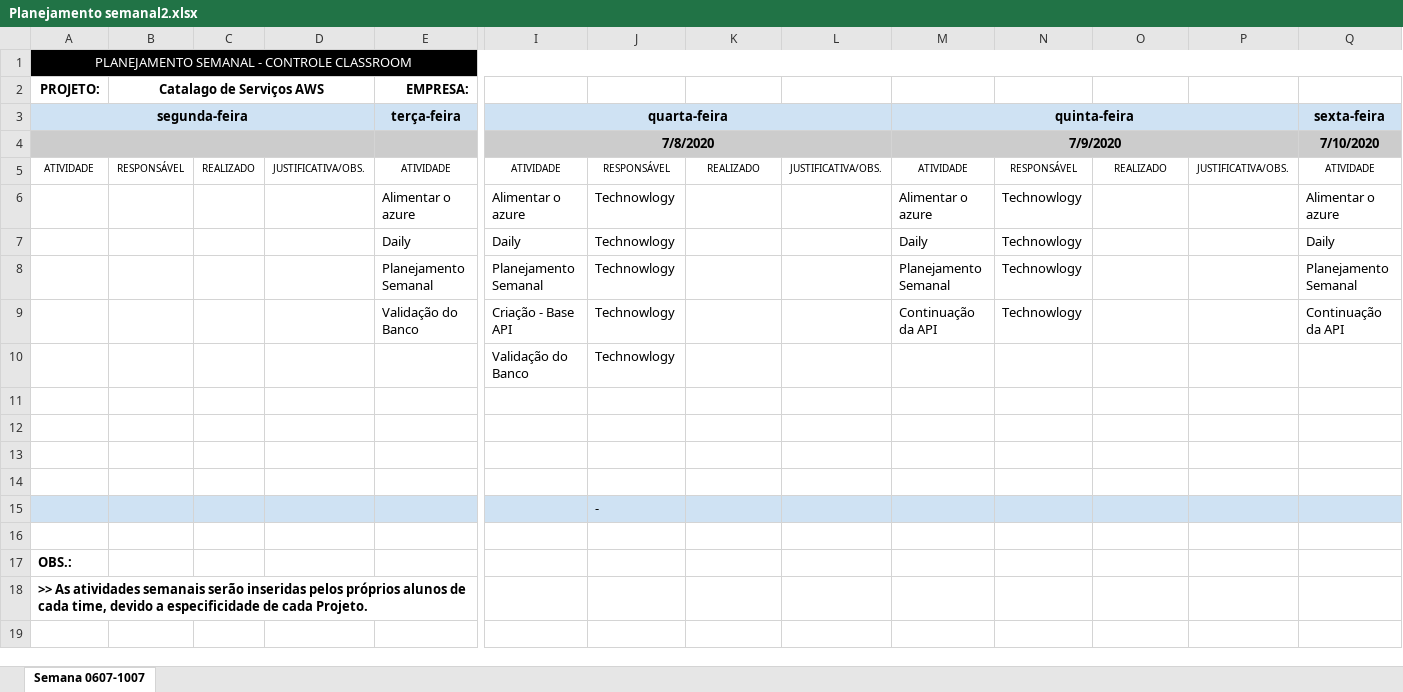
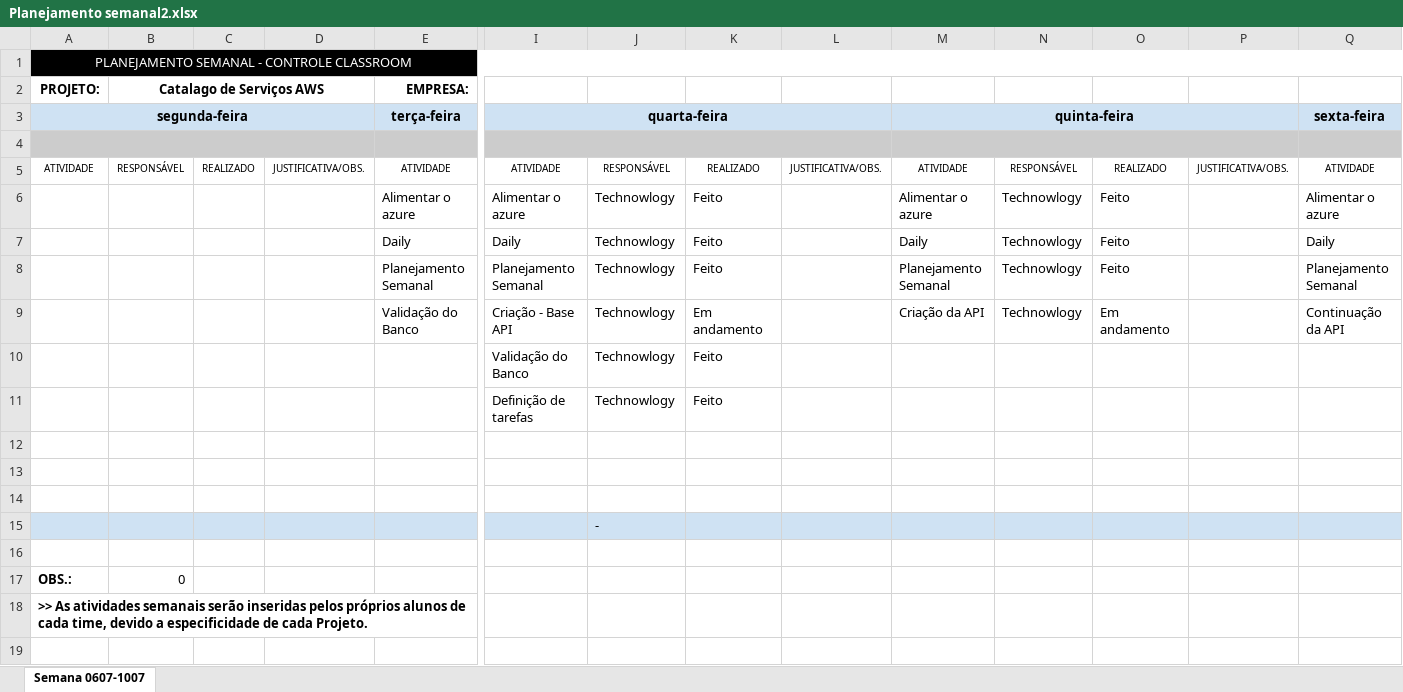
Before and after one commit to flavio-pires/Projeto_ProVagas, an Excel workbook: Documentação/Planejamentos/Planejamento semanal2.xlsx, sheet Semana 0607-1007, drawn as a sheet; only a part is shown, gaps mark what is left out; values as stored, in another font and other column widths than the file's, no borders; rows hold the shown columns only; the diff names each change by its address in the sheet, - before the commit and + after, or states it on an @@ line.

Commit message:
Planilha planejamento atualizado

```diff
--- a/Documentação/Planejamentos/Planejamento semanal2.xlsx (sheet Semana 0607-1007)
+++ b/Documentação/Planejamentos/Planejamento semanal2.xlsx (sheet Semana 0607-1007)
-row 4:  |  |  |  |  | 7/8/2020 |  |  |  | 7/9/2020 |  |  |  | 7/10/2020
+row 4: (empty)
-K6:K8: (empty)
+K6:K8: Feito
-O6:O8: (empty)
+O6:O8: Feito
-K9: (empty)
+K9: Em andamento
-M9: Continuação da API
+M9: Criação da API
-O9: (empty)
+O9: Em andamento
-K10: (empty)
+K10: Feito
-row 11: (empty)
+row 11:  |  |  |  |  | Definição de tarefas | Technowlogy | Feito
-B17 (Catalago de Serviços AWS): (empty)
+B17 (Catalago de Serviços AWS): 0
```
